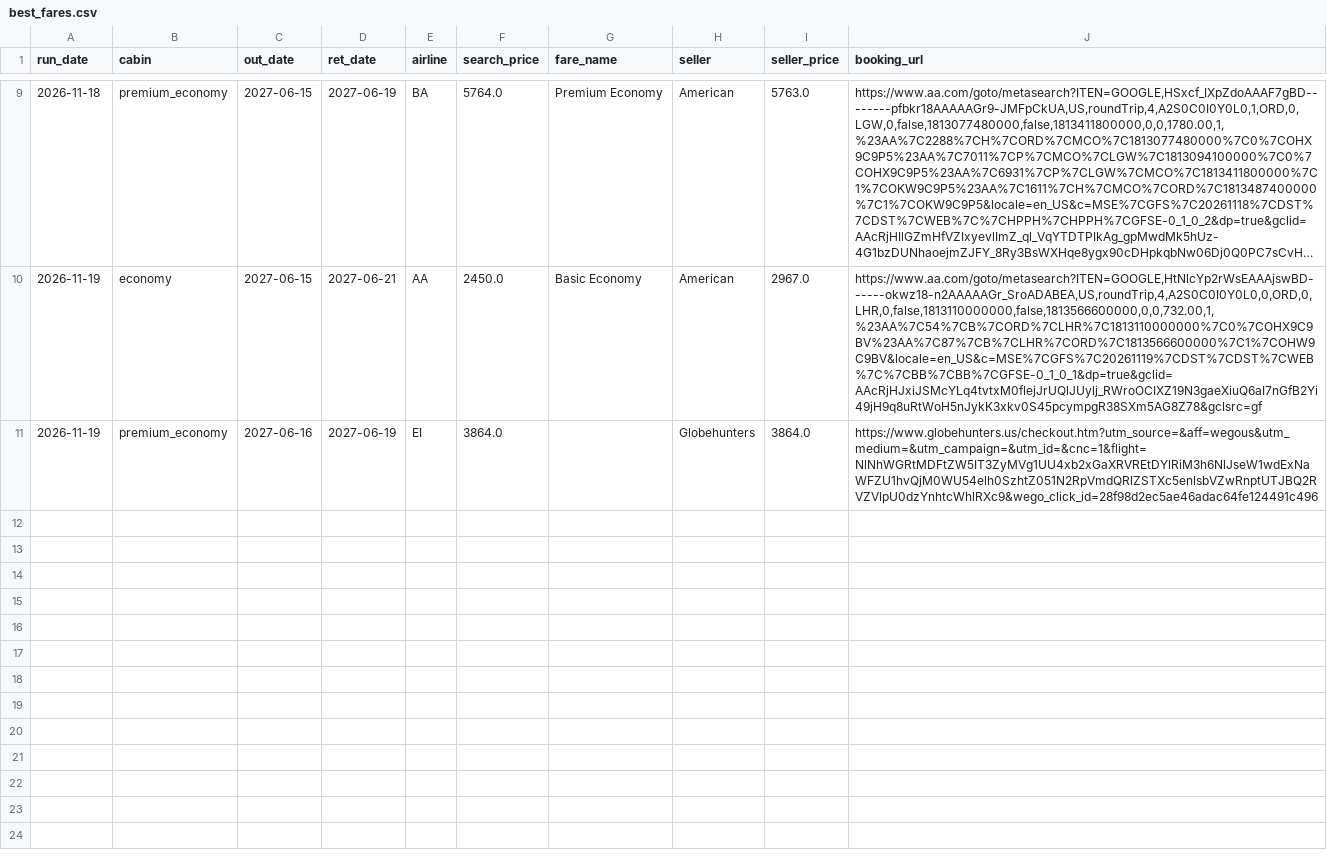
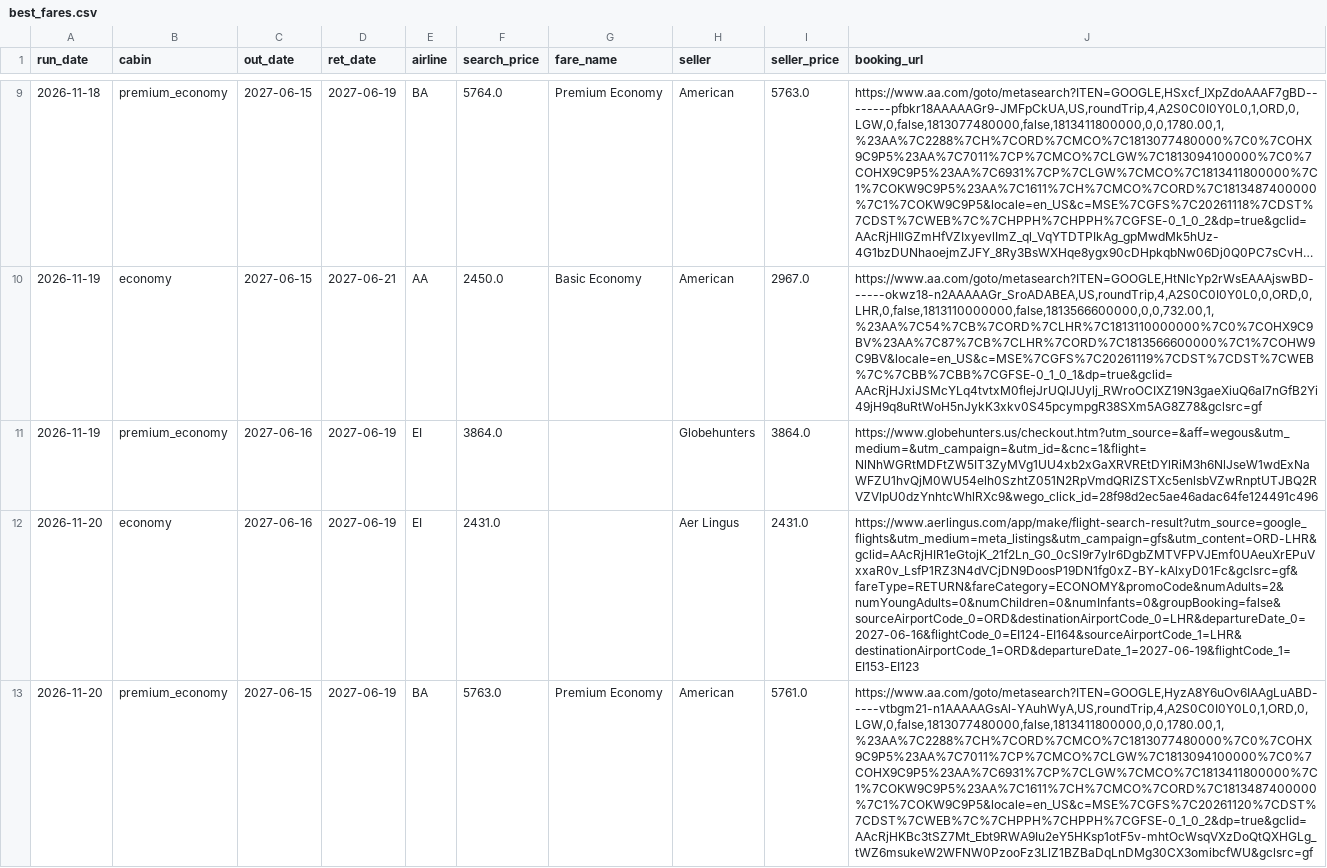
Before and after one commit to marksnetqth/london-fare-tracker, a CSV file: data/best_fares.csv, drawn as a sheet; only a part is shown, gaps mark what is left out; long unchanged cells end in …; the diff names each change by its address in the sheet, - before the commit and + after, or states it on an @@ line.

```diff
--- a/data/best_fares.csv
+++ b/data/best_fares.csv
+row 12: 2026-11-20 | economy | 2027-06-16 | 2027-06-19 | EI | 2431.0 |  | Aer Lingus | 2431.0 | https://www.aerlingus.com/app/make/flight-search-result?utm_source=google_flights&utm_medium=meta_listings&utm_campaign=gfs&utm_content=ORD-LHR&gclid=AAcRjHIR1eGtojK_21f2Ln_G0_0cSl9r7yIr6DgbZMTVFPVJEmf0UAeuXrEPuVxxaR0v_LsfP1RZ3N4dVCjDN9DoosP19DN1fg0xZ-BY-kAlxyD01Fc&gclsrc=gf&fareType=RETURN&fareCategory=ECONOMY&promoCode&numAdults=2&numYoungAdults=0&numChildren=0&numInfants=0&groupBooking=false&sourceAirportCode_0=ORD&destinationAirportCode_0=LHR&departureDate_0=2027-06-16&flightCode_0=EI124-EI164&sourceAirportCode_1=LHR&destinationAirportCode_1=ORD&departureDate_1=2027-06-19&flightCode_1=EI153-EI123
+row 13: 2026-11-20 | premium_economy | 2027-06-15 | 2027-06-19 | BA | 5763.0 | Premium Economy | American | 5761.0 | https://www.aa.com/goto/metasearch?ITEN=GOOGLE,HyzA8Y6uOv6IAAgLuABD-----vtbgm21-n1AAAAAGsAl-YAuhWyA,US,roundTrip,4,A2S0C0I0Y0L0,1,ORD,0,LGW,0,false,1813077480000,false,1813411800000,0,0,1780.00,1,%23AA%7C2288%7CH%7CORD%7CMCO%7C1813077480000%7C0%7COHX9C9P5%23AA%7C7011%7CP%7CMCO%7CLGW%7C1813094100000%7C0%7COHX9C9P5%23AA%7C6931%7CP%7CLGW%7CMCO%7C1813411800000%7C1%7COKW9C9P5%23AA%7C1611%7CH%7CMCO%7CORD%7C1813487400000%7C1%7COKW9C9P5&locale=en_US&c=MSE%7CGFS%7C20261120%7CDST%7CDST%7CWEB%7C%7CHPPH%7CHPPH%7CGFSE-0_1_0_2&dp=true&gclid=AAcRjHKBc3tSZ7Mt_Ebt9RWA9Iu2eY5HKsp1otF5v-mhtOcWsqVXzDoQtQXHGLg_tWZ6msukeW2WFNW0PzooFz3LlZ1BZBaDqLnDMg30CX3omibcfWU&gclsrc=gf
```
Also changed, not shown: data/runs.csv, 3 other files.
